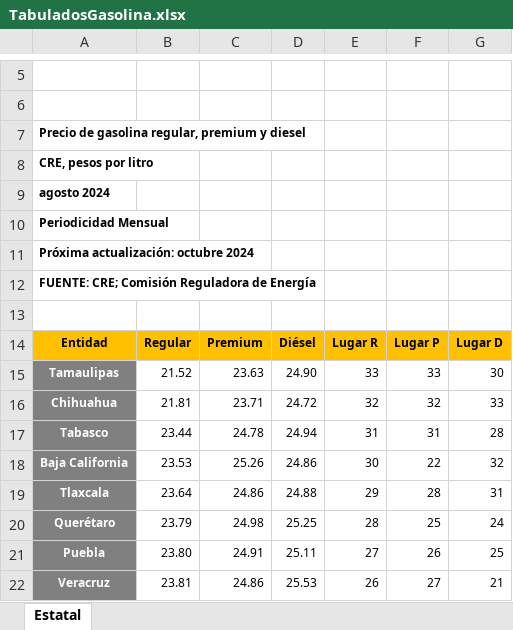
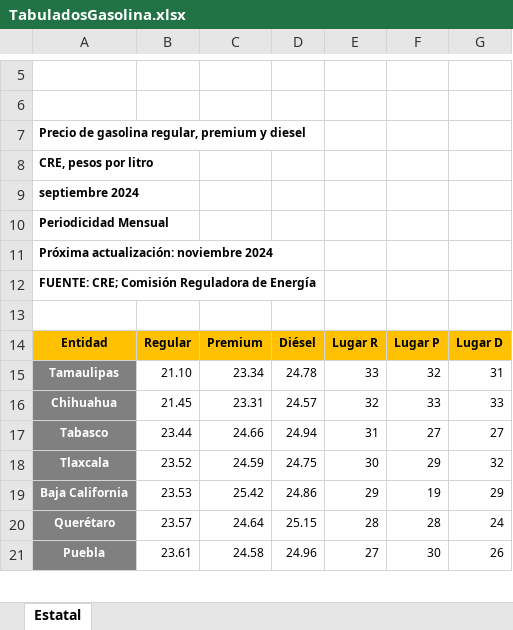
Before and after one commit to DIEEF-IIEG/SIE, an Excel workbook: TabuladosGasolina.xlsx, sheet Estatal, drawn as a sheet; only a part is shown, gaps mark what is left out; values as stored, in another font and other column widths than the file's, no borders; charts and pictures not drawn; removed rows and columns are numbered as before the commit, all else as after; the diff covers the shown part only; the diff names each change by its address in the sheet, - before the commit and + after, or states it on an @@ line.

```diff
--- a/TabuladosGasolina.xlsx (sheet Estatal)
+++ b/TabuladosGasolina.xlsx (sheet Estatal)
-A9: agosto 2024
+A9: septiembre 2024
-A11: Próxima actualización: octubre 2024
+A11: Próxima actualización: noviembre 2024
-B15: 21.52
+B15: 21.10
-C15: 23.63
+C15: 23.34
-D15: 24.90
+D15: 24.78
-F15: 33
+F15: 32
-G15: 30
+G15: 31
-B16: 21.81
+B16: 21.45
-C16: 23.71
+C16: 23.31
-D16: 24.72
+D16: 24.57
-F16: 32
+F16: 33
-C17: 24.78
+C17: 24.66
-F17: 31
+F17: 27
-G17: 28
+G17: 27
+row 18: Tlaxcala | 23.52 | 24.59 | 24.75 | 30 | 29 | 32
-C19: 25.26
+C19: 25.42
-E19: 30
+E19: 29
-F19: 22
+F19: 19
-G19: 32
+G19: 29
-row 19: Tlaxcala | 23.64 | 24.86 | 24.88 | 29 | 28 | 31
-B20: 23.79
+B20: 23.57
-C20: 24.98
+C20: 24.64
-D20: 25.25
+D20: 25.15
-F20: 25
+F20: 28
-B21: 23.80
+B21: 23.61
-C21: 24.91
+C21: 24.58
-D21: 25.11
+D21: 24.96
-F21: 26
+F21: 30
-G21: 25
+G21: 26
-row 22: Veracruz | 23.81 | 24.86 | 25.53 | 26 | 27 | 21
```
Also changed, not shown: 9 added rows, 8 removed rows and 84 edited cells elsewhere in this sheet, HistINPC.xlsx, InflacionTabulado.xlsx, 1 other file.
